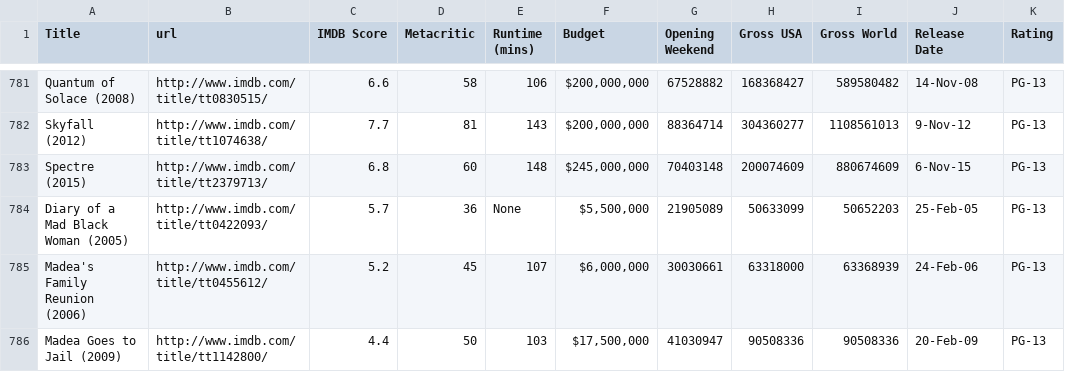
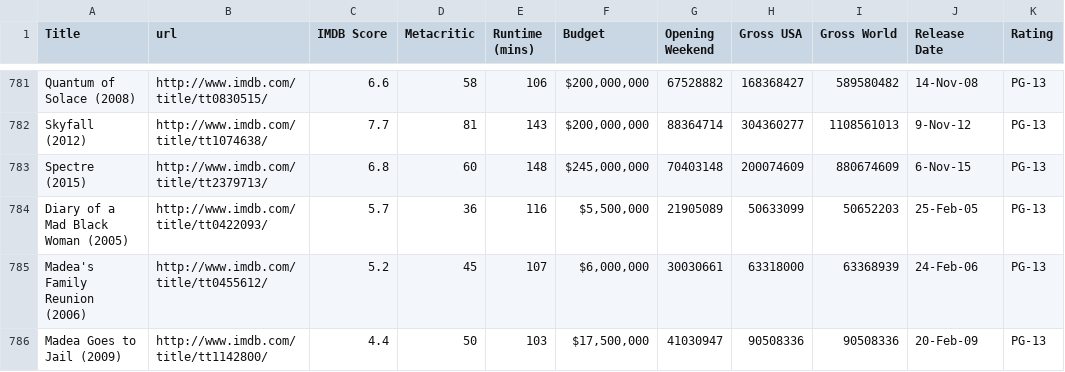
Before and after one commit to phoitack/Springboard_MEC_3.5.2_Capstone_submission, a CSV file: data/movies_with_sequels_imdb_details_modified_restoring_urls_complete.csv, drawn as a sheet; only a part is shown, gaps mark what is left out; the diff covers the shown part only; the diff names each change by its address in the sheet, - before the commit and + after, or states it on an @@ line.

Commit message:
further changes to main csv file

```diff
--- a/data/movies_with_sequels_imdb_details_modified_restoring_urls_complete.csv
+++ b/data/movies_with_sequels_imdb_details_modified_restoring_urls_complete.csv
-E784 (Runtime (mins)): None
+E784 (Runtime (mins)): 116
```
Also changed, not shown: 11 edited cells elsewhere in this file.
